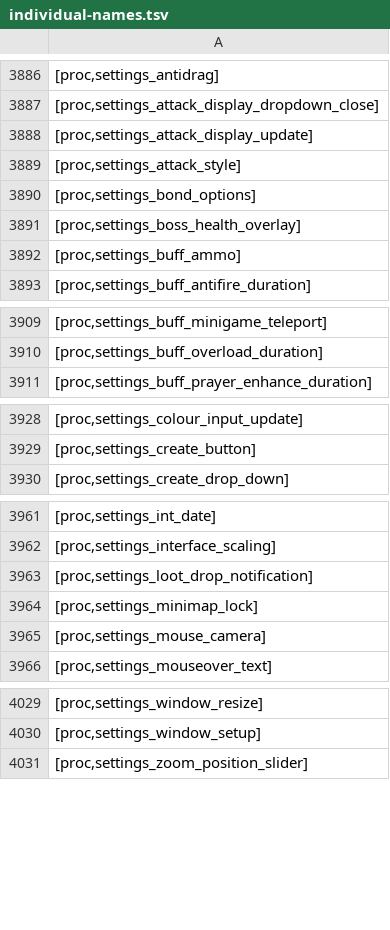
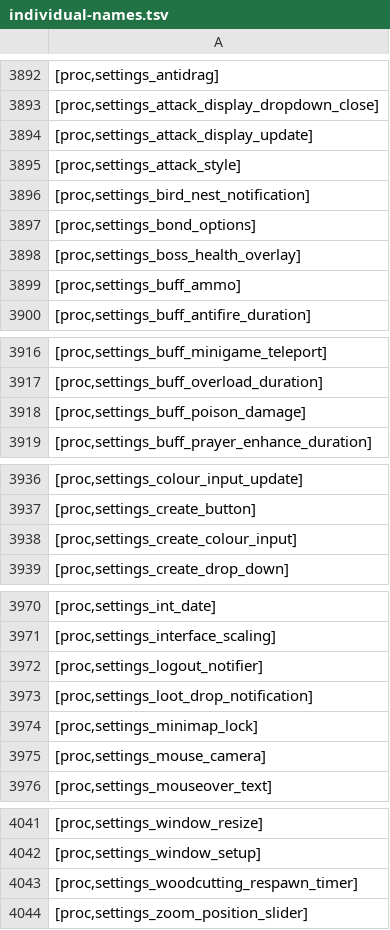
Before and after one commit to Joshua-F/cache-names, a TSV file: individual-names.tsv, drawn as a sheet; only a part is shown, gaps mark what is left out; the diff covers the shown part only; the diff names each change by its address in the sheet, - before the commit and + after, or states it on an @@ line.

```diff
--- a/individual-names.tsv
+++ b/individual-names.tsv
+row 3896: [proc,settings_bird_nest_notification]
+row 3918: [proc,settings_buff_poison_damage]
+row 3938: [proc,settings_create_colour_input]
+row 3972: [proc,settings_logout_notifier]
+row 4043: [proc,settings_woodcutting_respawn_timer]
```
Also changed, not shown: 8 added rows elsewhere in this file, names.tsv.
